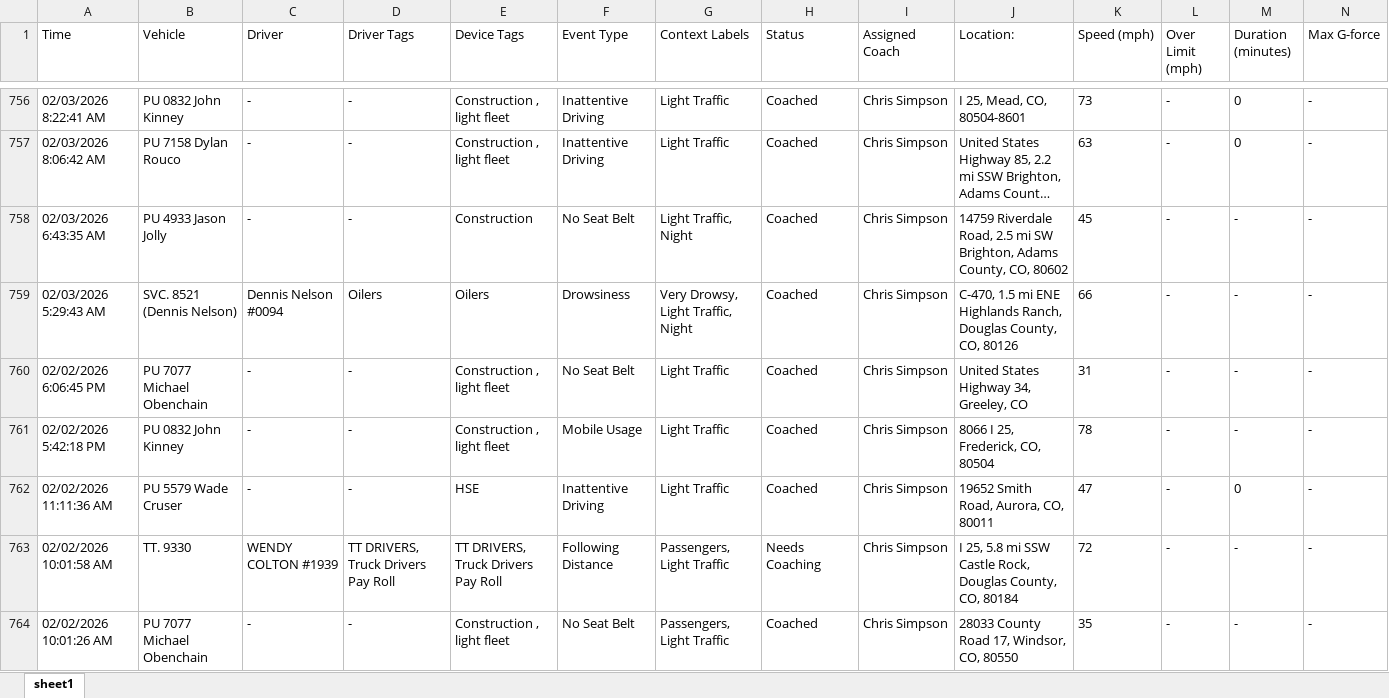
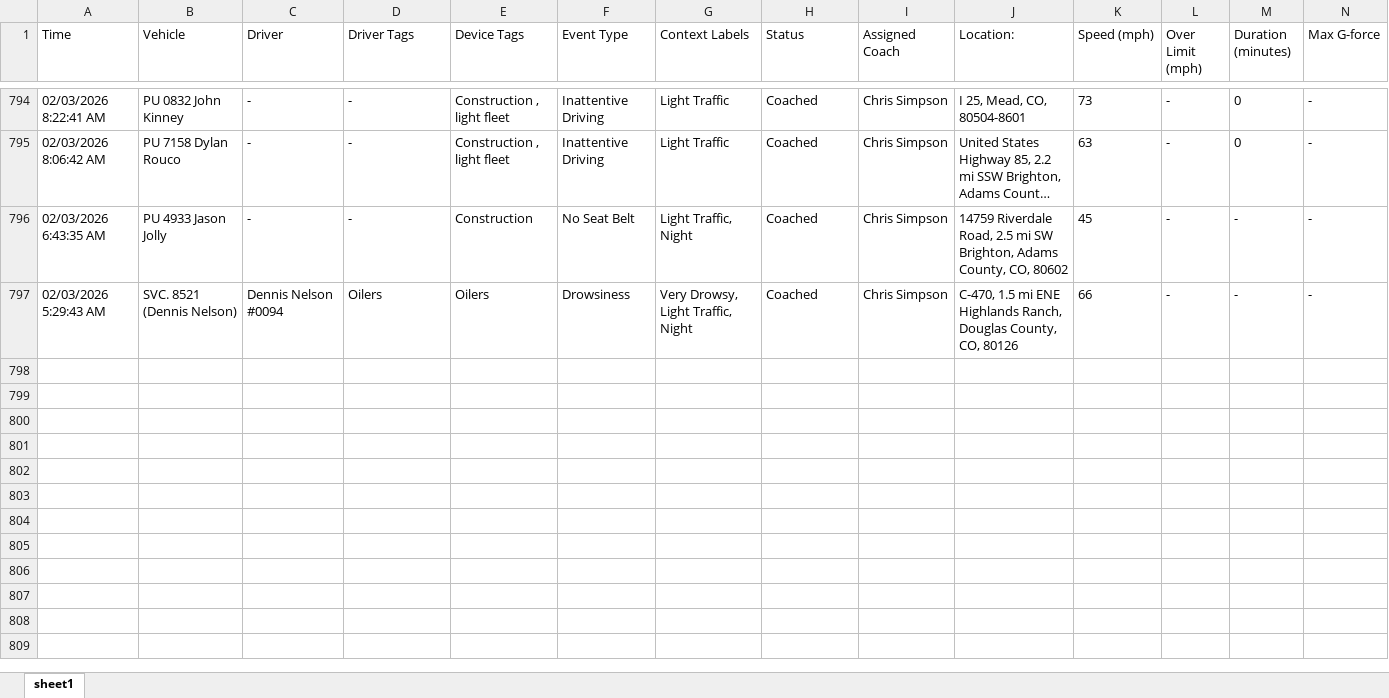
Before and after one commit to jmullins-DEN/Fiore-Sons, an Excel workbook: camera_events.xlsx, sheet sheet1, drawn as a sheet; only a part is shown, gaps mark what is left out; long unchanged cells end in …; values as stored, in another font and other column widths than the file's, no borders; removed rows and columns are numbered as before the commit, all else as after; rows hold the shown columns only; the diff covers the shown part only; the diff names each change by its address in the sheet, - before the commit and + after, or states it on an @@ line.

```diff
--- a/camera_events.xlsx (sheet sheet1)
+++ b/camera_events.xlsx (sheet sheet1)
-row 760: 02/02/2026 6:06:45 PM | PU 7077 Michael Obenchain | - | - | Construction , light fleet | No Seat Belt | Light Traffic | Coached | Chris Simpson | United States Highway 34, Greeley, CO | 31 | - | - | -
-row 761: 02/02/2026 5:42:18 PM | PU 0832 John Kinney | - | - | Construction , light fleet | Mobile Usage | Light Traffic | Coached | Chris Simpson | 8066 I 25, Frederick, CO, 80504 | 78 | - | - | -
-row 762: 02/02/2026 11:11:36 AM | PU 5579 Wade Cruser | - | - | HSE | Inattentive Driving | Light Traffic | Coached | Chris Simpson | 19652 Smith Road, Aurora, CO, 80011 | 47 | - | 0 | -
-row 763: 02/02/2026 10:01:58 AM | TT. 9330 | WENDY COLTON #1939 | TT DRIVERS, Truck Drivers Pay Roll | TT DRIVERS, Truck Drivers Pay Roll | Following Distance | Passengers, Light Traffic | Needs Coaching | Chris Simpson | I 25, 5.8 mi SSW Castle Rock, Douglas County, CO, 80184 | 72 | - | - | -
-row 764: 02/02/2026 10:01:26 AM | PU 7077 Michael Obenchain | - | - | Construction , light fleet | No Seat Belt | Passengers, Light Traffic | Coached | Chris Simpson | 28033 County Road 17, Windsor, CO, 80550 | 35 | - | - | -
```
Also changed, not shown: 42 added rows, 9 removed rows and 88 edited cells elsewhere in this sheet, 1 other file.
